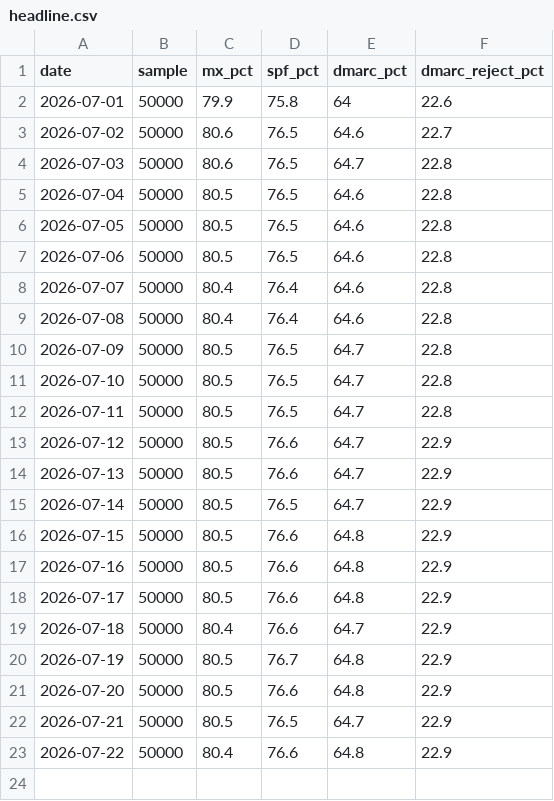
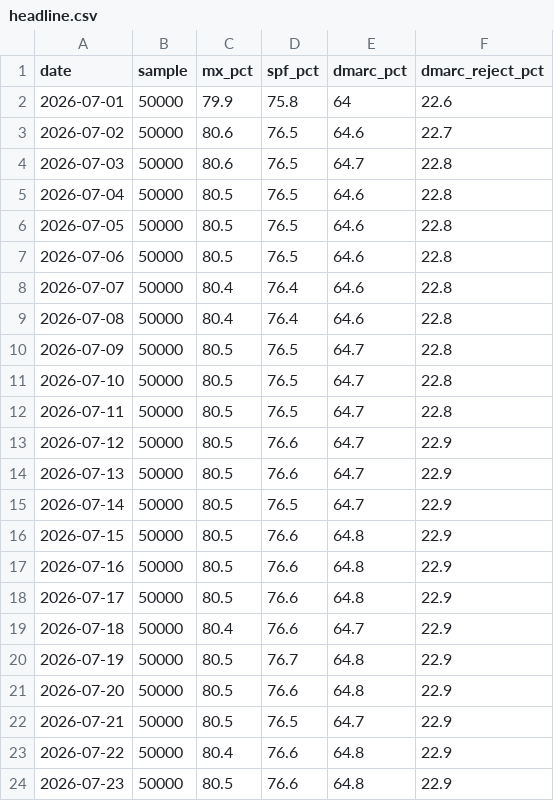
Before and after one commit to mailtester-ninja/email-deliverability-data, a CSV file: history/headline.csv, drawn as a sheet.

Commit message:
data: daily update 2026-07-23

```diff
--- a/history/headline.csv
+++ b/history/headline.csv
@@ -23 +23,2 @@ date,sample,mx_pct,spf_pct,dmarc_pct,dmarc_reject_pct
 2026-07-22,50000,80.4,76.6,64.8,22.9
+2026-07-23,50000,80.5,76.6,64.8,22.9
```
Also changed, not shown: mx_provider_share.csv, 1 other file.
